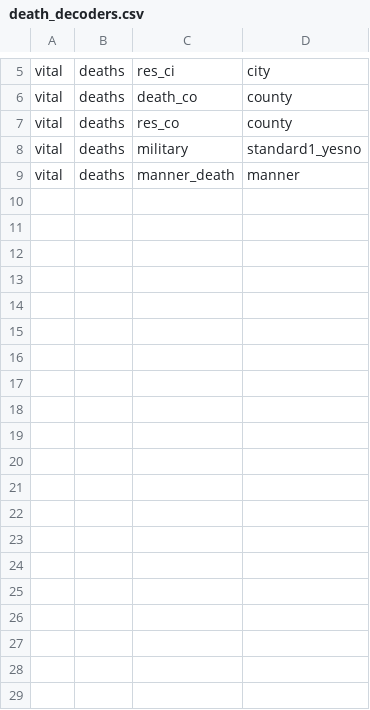
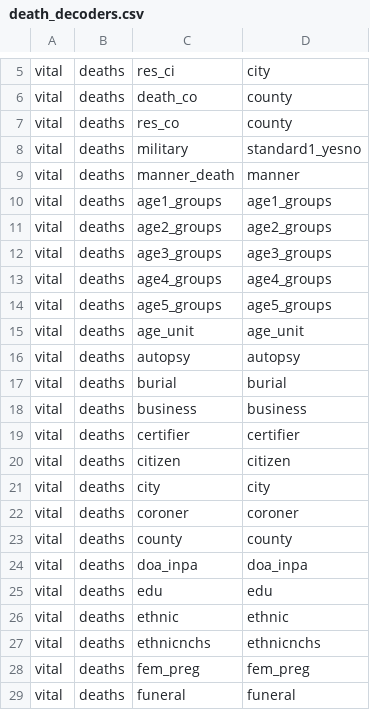
Before and after one commit to unreno/chirp, a CSV file: production/content/vital/death_decoders.csv, drawn as a sheet; only a part is shown, gaps mark what is left out; the diff covers the shown part only; the diff names each change by its address in the sheet, - before the commit and + after, or states it on an @@ line.

Commit message:
Included codesets of same names.

```diff
--- a/production/content/vital/death_decoders.csv
+++ b/production/content/vital/death_decoders.csv
+row 10: vital | deaths | age1_groups | age1_groups
+row 11: vital | deaths | age2_groups | age2_groups
+row 12: vital | deaths | age3_groups | age3_groups
+row 13: vital | deaths | age4_groups | age4_groups
+row 14: vital | deaths | age5_groups | age5_groups
+row 15: vital | deaths | age_unit | age_unit
+row 16: vital | deaths | autopsy | autopsy
+row 17: vital | deaths | burial | burial
+row 18: vital | deaths | business | business
+row 19: vital | deaths | certifier | certifier
+row 20: vital | deaths | citizen | citizen
+row 21: vital | deaths | city | city
+row 22: vital | deaths | coroner | coroner
+row 23: vital | deaths | county | county
+row 24: vital | deaths | doa_inpa | doa_inpa
+row 25: vital | deaths | edu | edu
+row 26: vital | deaths | ethnic | ethnic
+row 27: vital | deaths | ethnicnchs | ethnicnchs
+row 28: vital | deaths | fem_preg | fem_preg
+row 29: vital | deaths | funeral | funeral
```
Also changed, not shown: 30 added rows elsewhere in this file.
